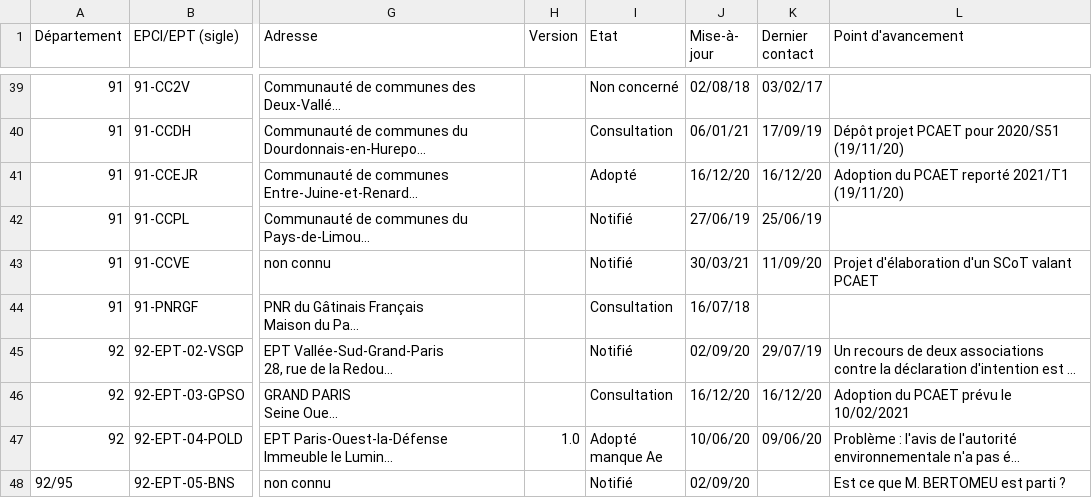
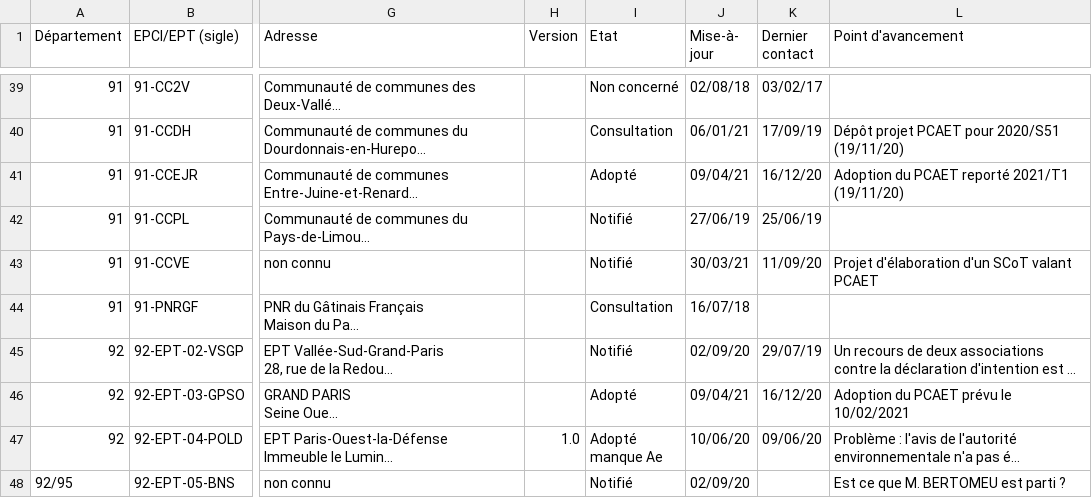
Before and after one commit to SECV-PEE/Tableau-de-bord-DRIEE, a CSV file: public/data/page8_territoires/PCAET.csv, drawn as a sheet; only a part is shown, gaps mark what is left out; long unchanged cells end in …; the diff names each change by its address in the sheet, - before the commit and + after, or states it on an @@ line.

```diff
--- a/public/data/page8_territoires/PCAET.csv
+++ b/public/data/page8_territoires/PCAET.csv
-J41 (Mise-à- jour): 16/12/20
+J41 (Mise-à- jour): 09/04/21
-I46 (Etat): Consultation
+I46 (Etat): Adopté
-J46 (Mise-à- jour): 16/12/20
+J46 (Mise-à- jour): 09/04/21
```
Also changed, not shown: 1 other file.
